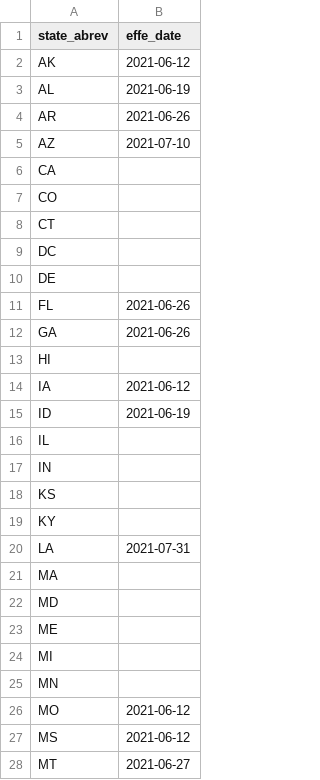
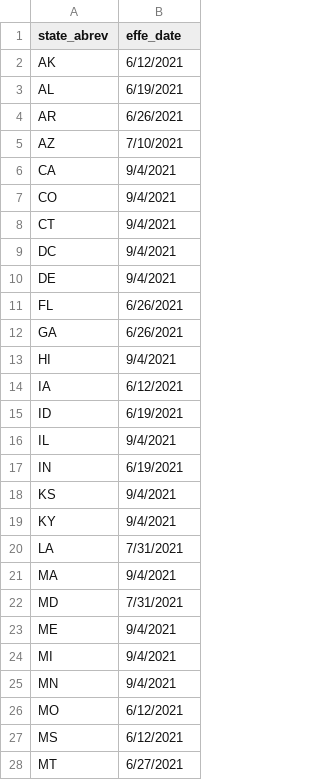
Before and after one commit to vgm236/ferrante_moreira_data_project, a CSV file: Data/effective_dates_ui_expiration.csv, drawn as a sheet; only a part is shown; the diff covers the shown part only.

Commit message:
update_all_dates

```diff
--- a/Data/effective_dates_ui_expiration.csv
+++ b/Data/effective_dates_ui_expiration.csv
@@ -1,28 +1,28 @@
 state_abrev,effe_date
-AK,2021-06-12
-AL,2021-06-19
-AR,2021-06-26
-AZ,2021-07-10
-CA,
-CO,
-CT,
-DC,
-DE,
-FL,2021-06-26
-GA,2021-06-26
-HI,
-IA,2021-06-12
-ID,2021-06-19
-IL,
-IN,
-KS,
-KY,
-LA,2021-07-31
-MA,
-MD,
-ME,
-MI,
-MN,
-MO,2021-06-12
-MS,2021-06-12
-MT,2021-06-27
+AK,6/12/2021
+AL,6/19/2021
+AR,6/26/2021
+AZ,7/10/2021
+CA,9/4/2021
+CO,9/4/2021
+CT,9/4/2021
+DC,9/4/2021
+DE,9/4/2021
+FL,6/26/2021
+GA,6/26/2021
+HI,9/4/2021
+IA,6/12/2021
+ID,6/19/2021
+IL,9/4/2021
+IN,6/19/2021
+KS,9/4/2021
+KY,9/4/2021
+LA,7/31/2021
+MA,9/4/2021
+MD,7/31/2021
+ME,9/4/2021
+MI,9/4/2021
+MN,9/4/2021
+MO,6/12/2021
+MS,6/12/2021
+MT,6/27/2021
```
Also changed, not shown: 24 edited cells elsewhere in this file.
